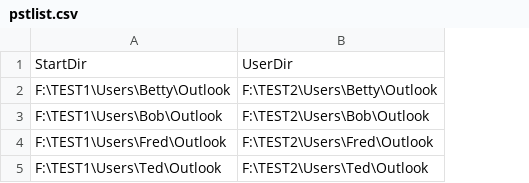
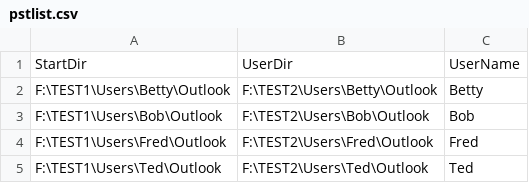
Before and after one commit to dominoguy/Powershell, a CSV file: pstlist.csv, drawn as a sheet; the diff names each change by its address in the sheet, - before the commit and + after, or states it on an @@ line.

```diff
--- a/pstlist.csv
+++ b/pstlist.csv
+column C, rows 1-5: UserName | Betty | Bob | Fred | Ted
```
Also changed, not shown: 1 other file.
